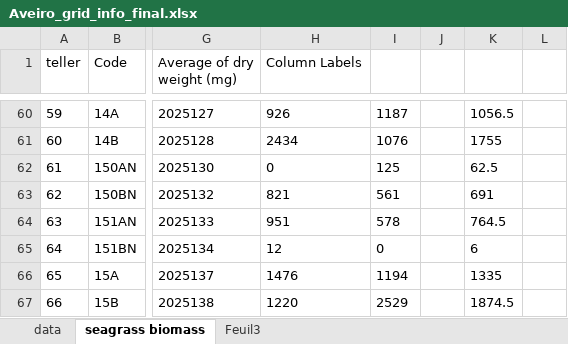
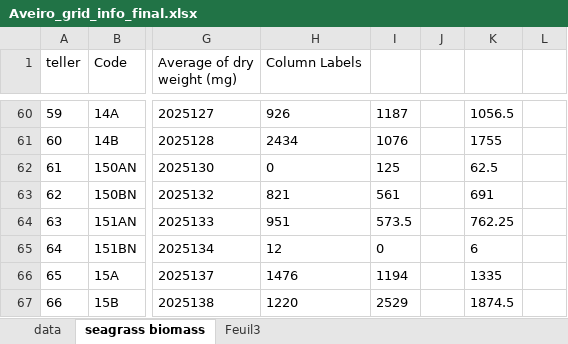
Before and after one commit to leechengfa/Seagrass_reflectance_biomass_2025.github.io, an Excel workbook: data/biomass/AV/Aveiro_grid_info_final.xlsx, sheet seagrass biomass, drawn as a sheet; only a part is shown, gaps mark what is left out; values as stored, in another font and other column widths than the file's, no borders; the diff covers the shown part only; the diff names each change by its address in the sheet, - before the commit and + after, or states it on an @@ line.

```diff
--- a/data/biomass/AV/Aveiro_grid_info_final.xlsx (sheet seagrass biomass)
+++ b/data/biomass/AV/Aveiro_grid_info_final.xlsx (sheet seagrass biomass)
-I64: 578
+I64: 573.5
-K64: 764.5
+K64: 762.25
```
Also changed, not shown: 27 edited cells elsewhere in this sheet, sheet data, 4 other files.
